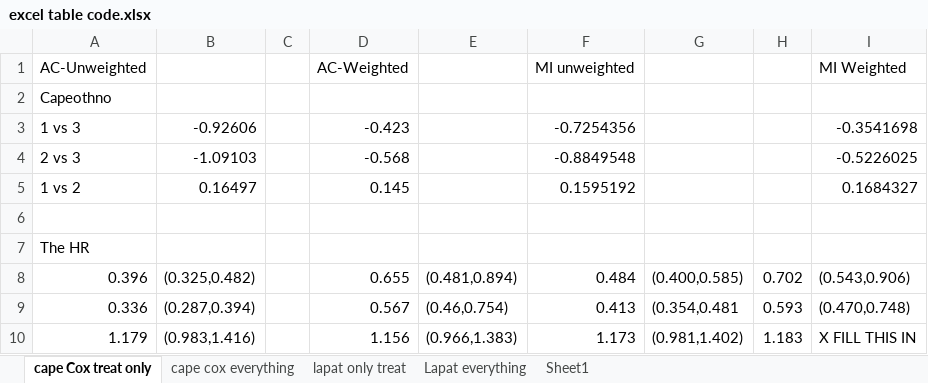
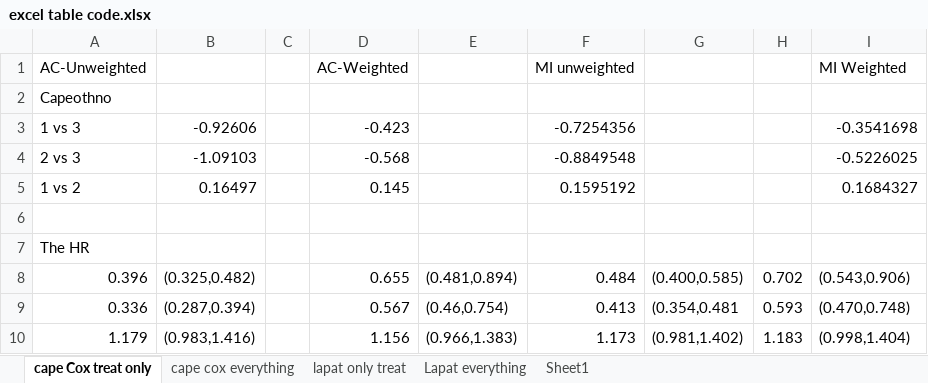
Before and after one commit to nkbxwb/Thesis_Presentation, an Excel workbook: excel table code.xlsx, sheet cape Cox treat only, drawn as a sheet; values as stored, in another font and other column widths than the file's, no borders; the diff names each change by its address in the sheet, - before the commit and + after, or states it on an @@ line.

```diff
--- a/excel table code.xlsx (sheet cape Cox treat only)
+++ b/excel table code.xlsx (sheet cape Cox treat only)
-I10: X FILL THIS IN
+I10: (0.998,1.404)
```
Also changed, not shown: 19 other files.
